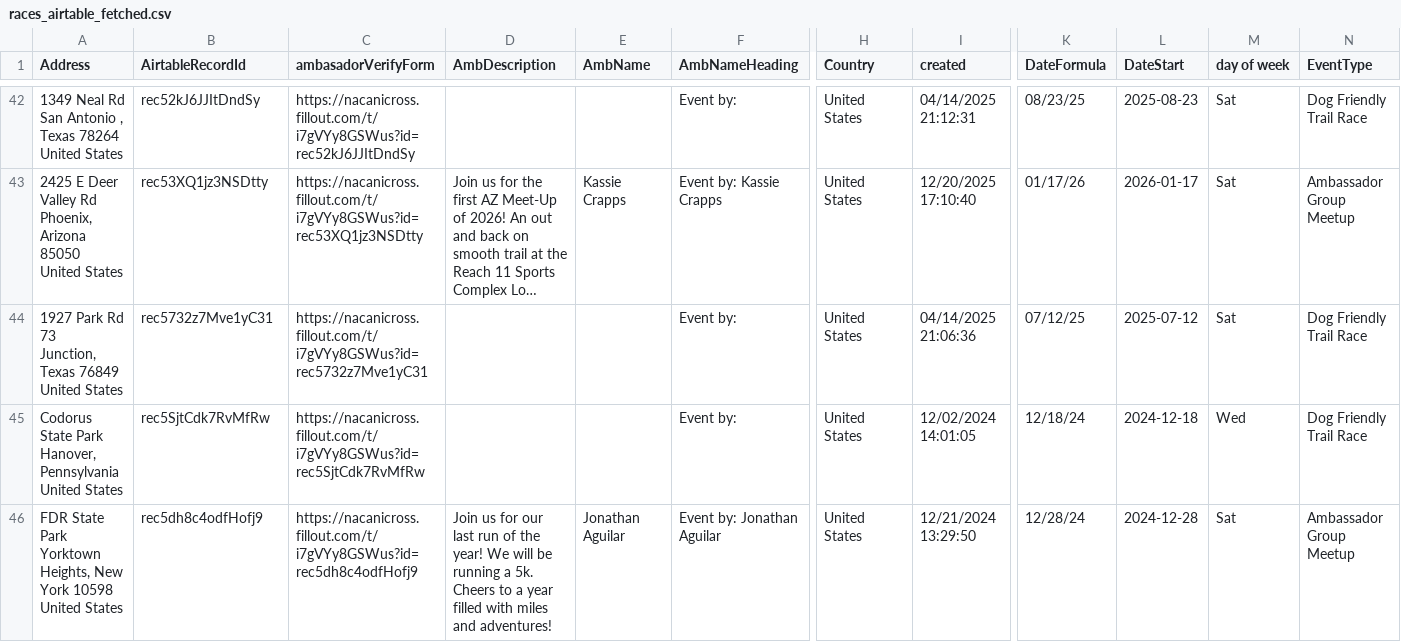
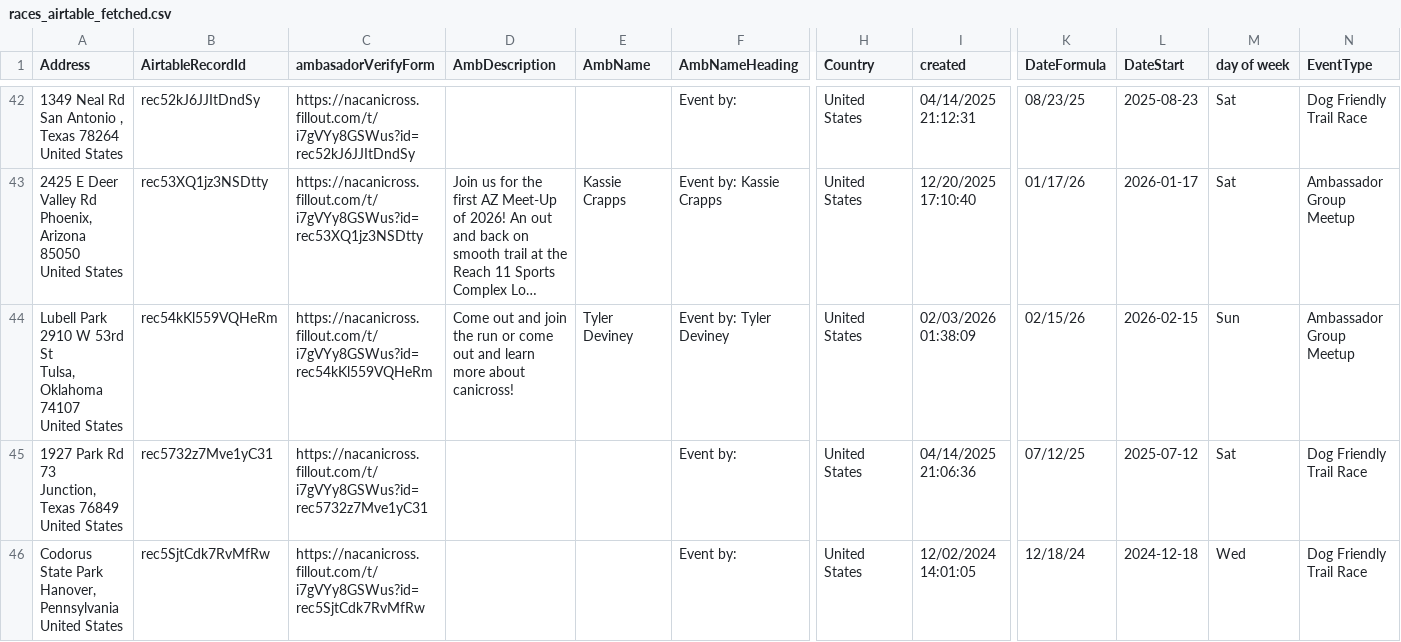
Before and after one commit to kyle-kemper/test-map, a CSV file: races_airtable_fetched.csv, drawn as a sheet; only a part is shown, gaps mark what is left out; the shorter side is filled out with more unchanged rows; long unchanged cells end in …; rows hold the shown columns only; ↵ is a line break in a cell; the diff names each change by its address in the sheet, - before the commit and + after, or states it on an @@ line.

```diff
--- a/races_airtable_fetched.csv
+++ b/races_airtable_fetched.csv
+row 44: Lubell Park 2910 W 53rd St ↵ Tulsa, Oklahoma 74107 ↵ United States | rec54kKl559VQHeRm | https://nacanicross.fillout.com/t/i7gVYy8GSWus?id=rec54kKl559VQHeRm | Come out and join the run or come out and learn more about canicross! | Tyler Deviney | Event by: Tyler Deviney | United States | 02/03/2026 01:38:09 | 02/15/26 | 2026-02-15 | Sun | Ambassador Group Meetup
```
